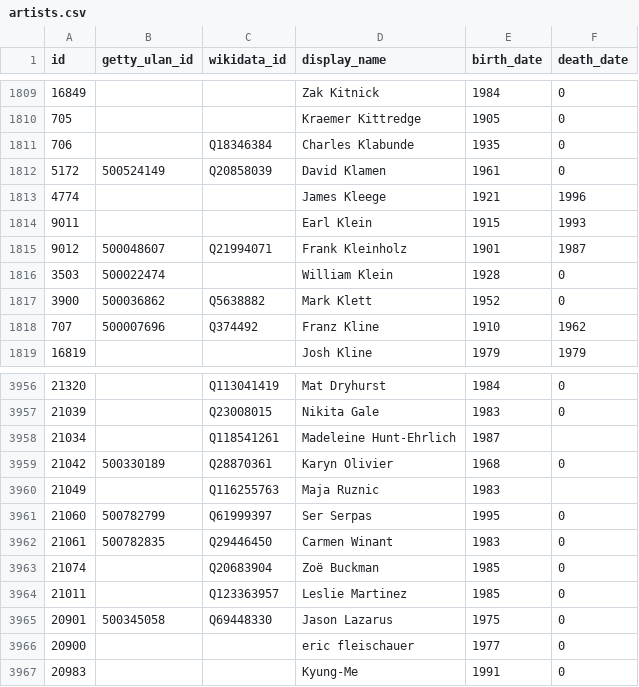
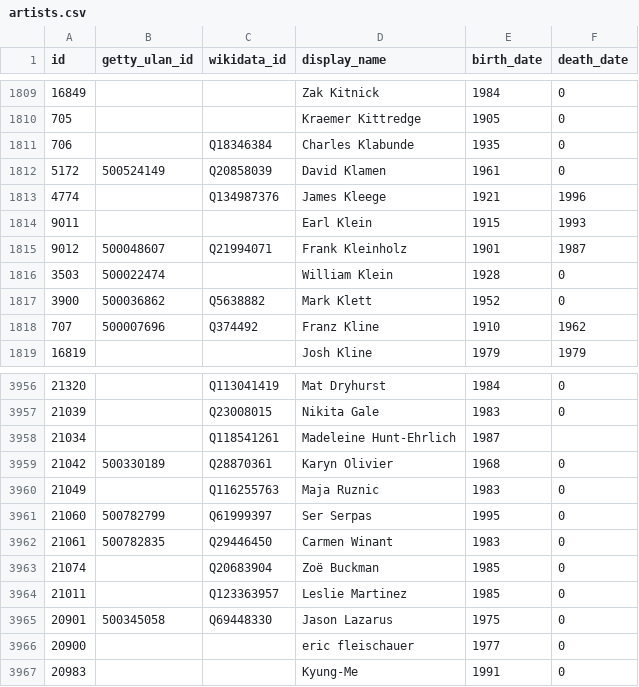
Before and after one commit to whitneymuseum/open-access, a CSV file: artists.csv, drawn as a sheet; only a part is shown, gaps mark what is left out.

Commit message:
Automated update

```diff
--- a/artists.csv
+++ b/artists.csv
@@ -1812,3 +1812,3 @@ id,getty_ulan_id,wikidata_id,display_name,birth_date,death_date
 5172,500524149,Q20858039,David Klamen,1961,0
-4774,,,James Kleege,1921,1996
+4774,,Q134987376,James Kleege,1921,1996
 9011,,,Earl Klein,1915,1993
@@ -3959,3 +3959,3 @@ id,getty_ulan_id,wikidata_id,display_name,birth_date,death_date
 21042,500330189,Q28870361,Karyn Olivier,1968,0
-21049,,Q116255763,Maja Ruznic,1983,""
+21049,,Q116255763,Maja Ruznic,1983,0
 21060,500782799,Q61999397,Ser Serpas,1995,0
```
